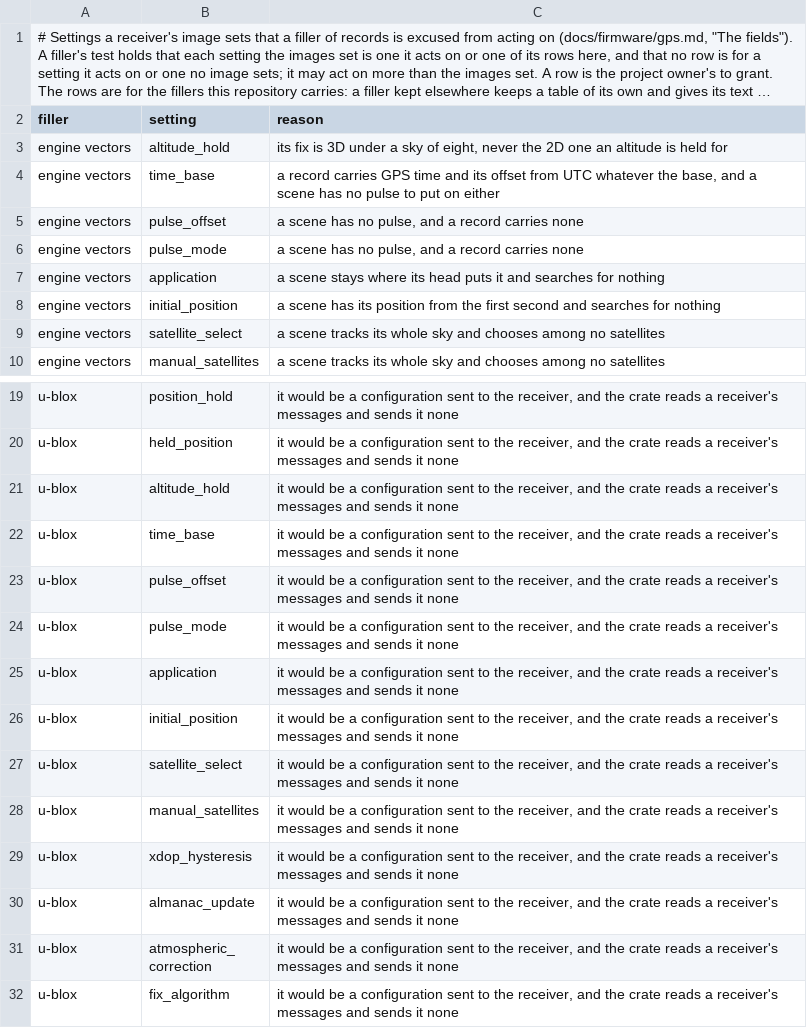
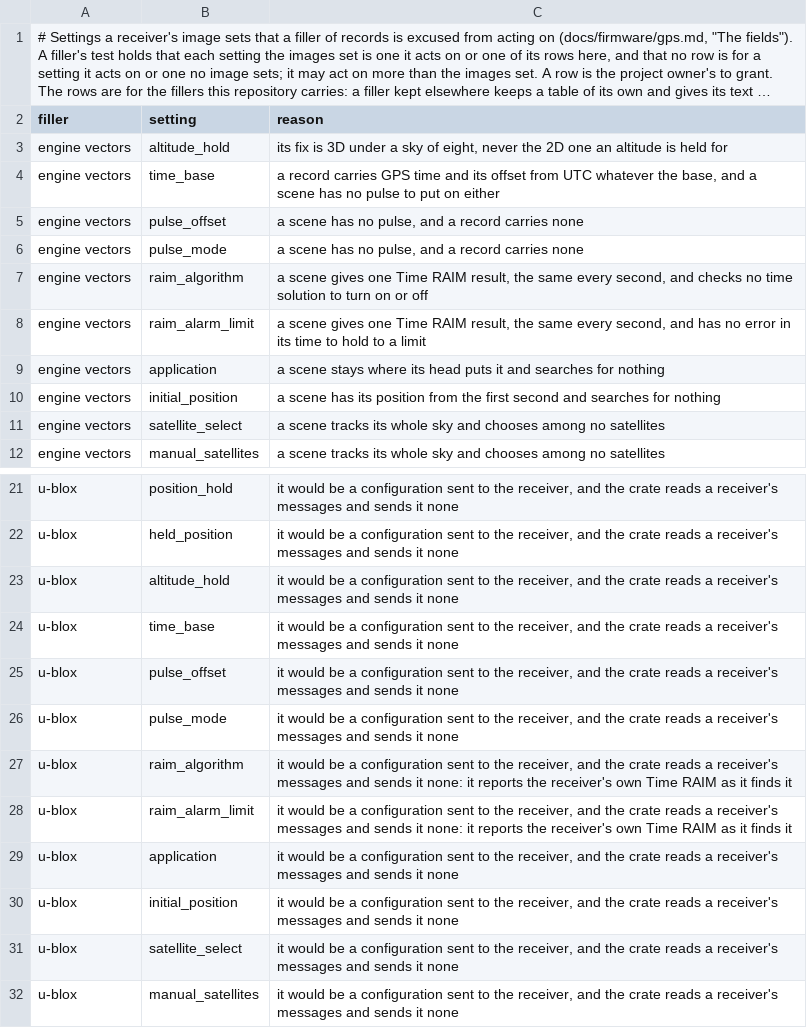
Before and after one commit to charlieh0tel/smartclock, a TSV file: docs/firmware/gps-setting-exceptions.tsv, drawn as a sheet; only a part is shown, gaps mark what is left out; the shorter side is filled out with more unchanged rows; long unchanged cells end in ….

Commit message:
Give Time RAIM's algorithm and alarm limit as settings
`@@Bn` and `@@En` set three things (VP pp. 104 and 140) and only the
1 PPS's mode was a setting.  `Settings::raim_algorithm`, whether the
algorithm is on, and `Settings::raim_alarm_limit`, 3 to 65,535
hundreds of nanoseconds, are the other two: off and 10, 1000 ns, at
power-up (pp. 103 and 139).  They are `Setting::RaimAlgorithm` and
`Setting::RaimAlarmLimit`, named `raim_algorithm` and
`raim_alarm_limit`, after the pulse mode in `Setting::ALL`, each with
its change event.  Both read the one setup the engine keeps, which it
goes on reporting by: every byte it sends is as it was.

Their rows of the field table are held as the pulse mode's is,
`engine;holder`, and the images set them, so both are of `IMAGE_SETS`
and every filler is held to them.  Neither filler here acts on them,
and the owner has granted each its two rows of
`gps-setting-exceptions.tsv`: the vectors' scene gives one Time RAIM
result, the same every second, and checks no time solution; the
u-blox crate sends its receiver nothing and reports the receiver's
own Time RAIM.

```diff
--- a/docs/firmware/gps-setting-exceptions.tsv
+++ b/docs/firmware/gps-setting-exceptions.tsv
@@ -6,2 +6,4 @@ engine vectors	pulse_offset	a scene has no pulse, and a record carries none
 engine vectors	pulse_mode	a scene has no pulse, and a record carries none
+engine vectors	raim_algorithm	a scene gives one Time RAIM result, the same every second, and checks no time solution to turn on or off
+engine vectors	raim_alarm_limit	a scene gives one Time RAIM result, the same every second, and has no error in its time to hold to a limit
 engine vectors	application	a scene stays where its head puts it and searches for nothing
@@ -24,2 +26,4 @@ u-blox	pulse_offset	it would be a configuration sent to the receiver, and the cr
 u-blox	pulse_mode	it would be a configuration sent to the receiver, and the crate reads a receiver's messages and sends it none
+u-blox	raim_algorithm	it would be a configuration sent to the receiver, and the crate reads a receiver's messages and sends it none: it reports the receiver's own Time RAIM as it finds it
+u-blox	raim_alarm_limit	it would be a configuration sent to the receiver, and the crate reads a receiver's messages and sends it none: it reports the receiver's own Time RAIM as it finds it
 u-blox	application	it would be a configuration sent to the receiver, and the crate reads a receiver's messages and sends it none
```
Also changed, not shown: docs/firmware/gps-fields.tsv, 6 other files.
